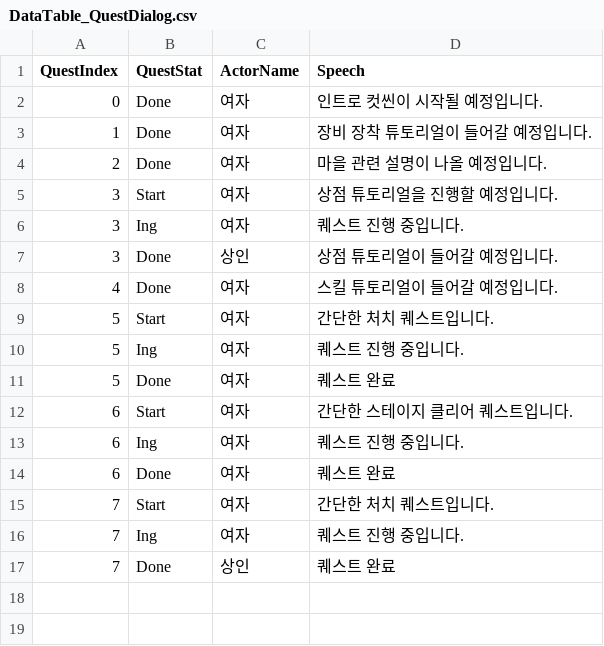
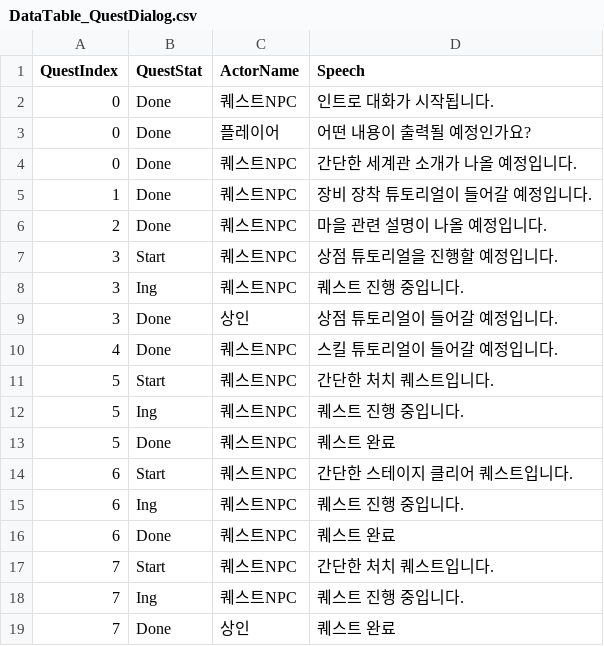
Before and after one commit to KJGoody/Daemonis, a CSV file: Assets/Resources/CSVFolder/DataTable_QuestDialog.csv, drawn as a sheet.

Commit message:
퀘스트 대화 편집

```diff
--- a/Assets/Resources/CSVFolder/DataTable_QuestDialog.csv
+++ b/Assets/Resources/CSVFolder/DataTable_QuestDialog.csv
@@ -1,17 +1,19 @@
 QuestIndex,QuestStat,ActorName,Speech
-0,Done,여자,인트로 컷씬이 시작될 예정입니다.
-1,Done,여자,장비 장착 튜토리얼이 들어갈 예정입니다.
-2,Done,여자,마을 관련 설명이 나올 예정입니다.
-3,Start,여자,상점 튜토리얼을 진행할 예정입니다.
-3,Ing,여자,퀘스트 진행 중입니다.
+0,Done,퀘스트NPC,인트로 대화가 시작됩니다.
+0,Done,플레이어,어떤 내용이 출력될 예정인가요?
+0,Done,퀘스트NPC,간단한 세계관 소개가 나올 예정입니다.
+1,Done,퀘스트NPC,장비 장착 튜토리얼이 들어갈 예정입니다.
+2,Done,퀘스트NPC,마을 관련 설명이 나올 예정입니다.
+3,Start,퀘스트NPC,상점 튜토리얼을 진행할 예정입니다.
+3,Ing,퀘스트NPC,퀘스트 진행 중입니다.
 3,Done,상인,상점 튜토리얼이 들어갈 예정입니다.
-4,Done,여자,스킬 튜토리얼이 들어갈 예정입니다.
-5,Start,여자,간단한 처치 퀘스트입니다.
-5,Ing,여자,퀘스트 진행 중입니다.
-5,Done,여자,퀘스트 완료
-6,Start,여자,간단한 스테이지 클리어 퀘스트입니다.
-6,Ing,여자,퀘스트 진행 중입니다.
-6,Done,여자,퀘스트 완료
-7,Start,여자,간단한 처치 퀘스트입니다.
-7,Ing,여자,퀘스트 진행 중입니다.
+4,Done,퀘스트NPC,스킬 튜토리얼이 들어갈 예정입니다.
+5,Start,퀘스트NPC,간단한 처치 퀘스트입니다.
+5,Ing,퀘스트NPC,퀘스트 진행 중입니다.
+5,Done,퀘스트NPC,퀘스트 완료
+6,Start,퀘스트NPC,간단한 스테이지 클리어 퀘스트입니다.
+6,Ing,퀘스트NPC,퀘스트 진행 중입니다.
+6,Done,퀘스트NPC,퀘스트 완료
+7,Start,퀘스트NPC,간단한 처치 퀘스트입니다.
+7,Ing,퀘스트NPC,퀘스트 진행 중입니다.
 7,Done,상인,퀘스트 완료
```
